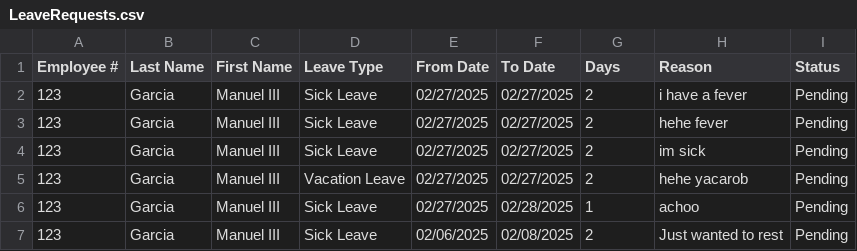
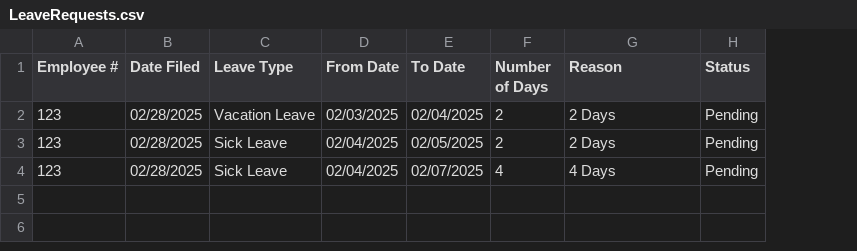
Before and after one commit to arquitaj/PayrollSystemMMDC, a CSV file: CSVFiles/LeaveRequests.csv, drawn as a sheet; removed rows and columns are numbered as before the commit, all else as after; the diff names each change by its address in the sheet, - before the commit and + after, or states it on an @@ line.

Commit message:
6th Commit done with leave application

```diff
--- a/CSVFiles/LeaveRequests.csv
+++ b/CSVFiles/LeaveRequests.csv
-column B (Last Name), row 2: Garcia; row 4: Garcia; row 7: Garcia
-column C (First Name), row 2: Manuel III; row 4: Manuel III; row 7: Manuel III
+column B (Date Filed), rows 2-4: all 02/28/2025
-F1: Days
+F1: Number of Days
-C2 (Leave Type): Sick Leave
+C2 (Leave Type): Vacation Leave
-D2 (From Date): 02/27/2025
+D2 (From Date): 02/03/2025
-E2 (To Date): 02/27/2025
+E2 (To Date): 02/04/2025
-G2 (Reason): i have a fever
+G2 (Reason): 2 Days
-row 3: 123 | Garcia | Manuel III | Sick Leave | 02/27/2025 | 02/27/2025 | 2 | hehe fever | Pending
-D3 (From Date): 02/27/2025
+D3 (From Date): 02/04/2025
-E3 (To Date): 02/27/2025
+E3 (To Date): 02/05/2025
-G3 (Reason): im sick
+G3 (Reason): 2 Days
-row 5: 123 | Garcia | Manuel III | Vacation Leave | 02/27/2025 | 02/27/2025 | 2 | hehe yacarob | Pending
-row 6: 123 | Garcia | Manuel III | Sick Leave | 02/27/2025 | 02/28/2025 | 1 | achoo | Pending
-D4 (From Date): 02/06/2025
+D4 (From Date): 02/04/2025
-E4 (To Date): 02/08/2025
+E4 (To Date): 02/07/2025
-F4 (Number of Days): 2
+F4 (Number of Days): 4
-G4 (Reason): Just wanted to rest
+G4 (Reason): 4 Days
```
Also changed, not shown: CSVFiles/AttendanceDatabase.csv, 5 other files.
